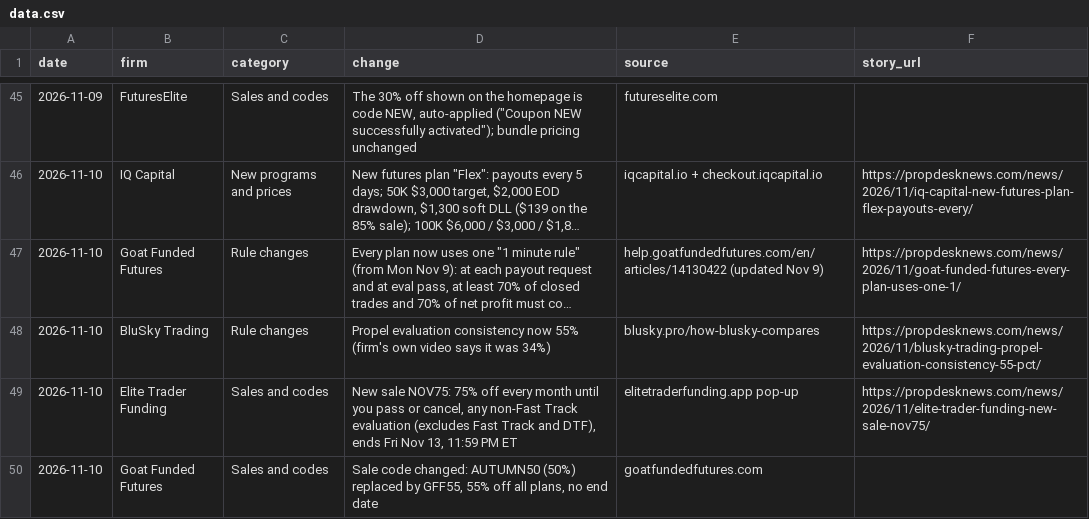
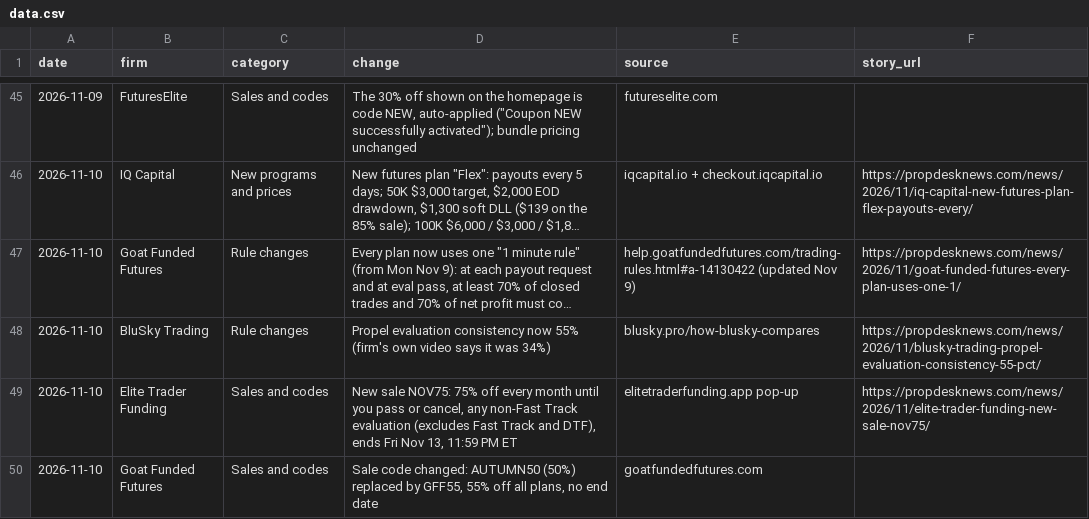
Before and after one commit to stecson14/propdesknews-site, a CSV file: public/reports/prop-firm-rule-changes-november-2026/data.csv, drawn as a sheet; only a part is shown, gaps mark what is left out; long unchanged cells end in …; the diff names each change by its address in the sheet, - before the commit and + after, or states it on an @@ line.

```diff
--- a/public/reports/prop-firm-rule-changes-november-2026/data.csv
+++ b/public/reports/prop-firm-rule-changes-november-2026/data.csv
-E47 (source): help.goatfundedfutures.com/en/articles/14130422 (updated Nov…
+E47 (source): help.goatfundedfutures.com/trading-rules.html#a-14130422 (updated Nov…
```
Also changed, not shown: 17 other files.
